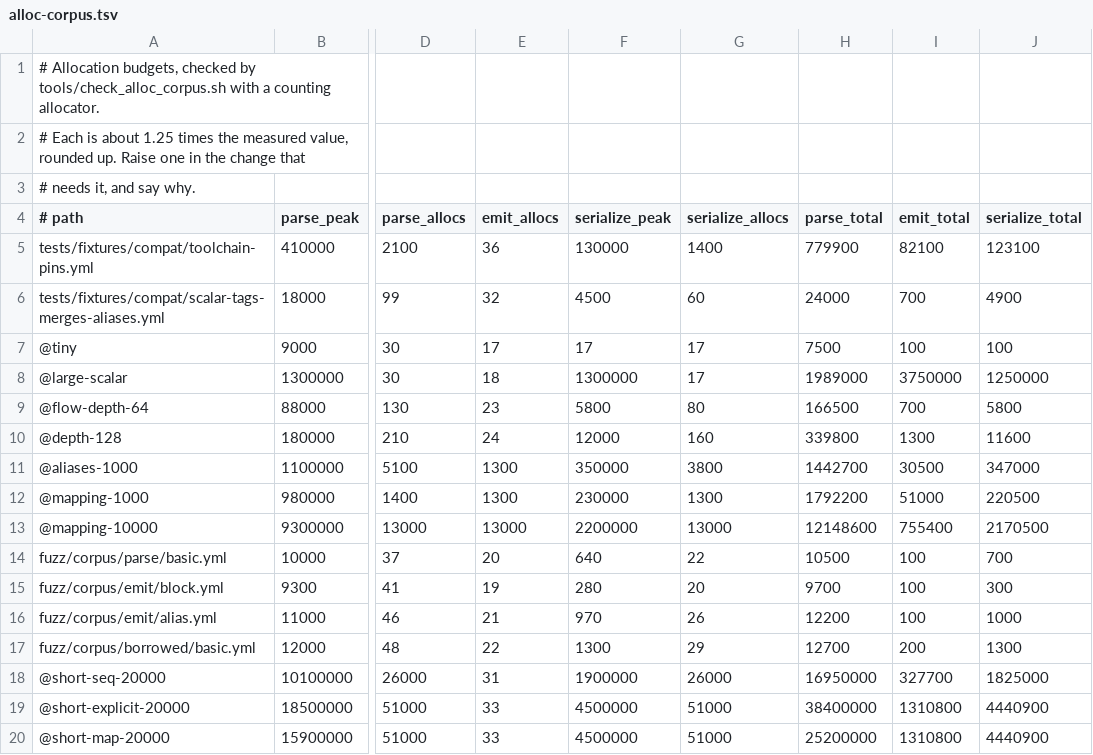
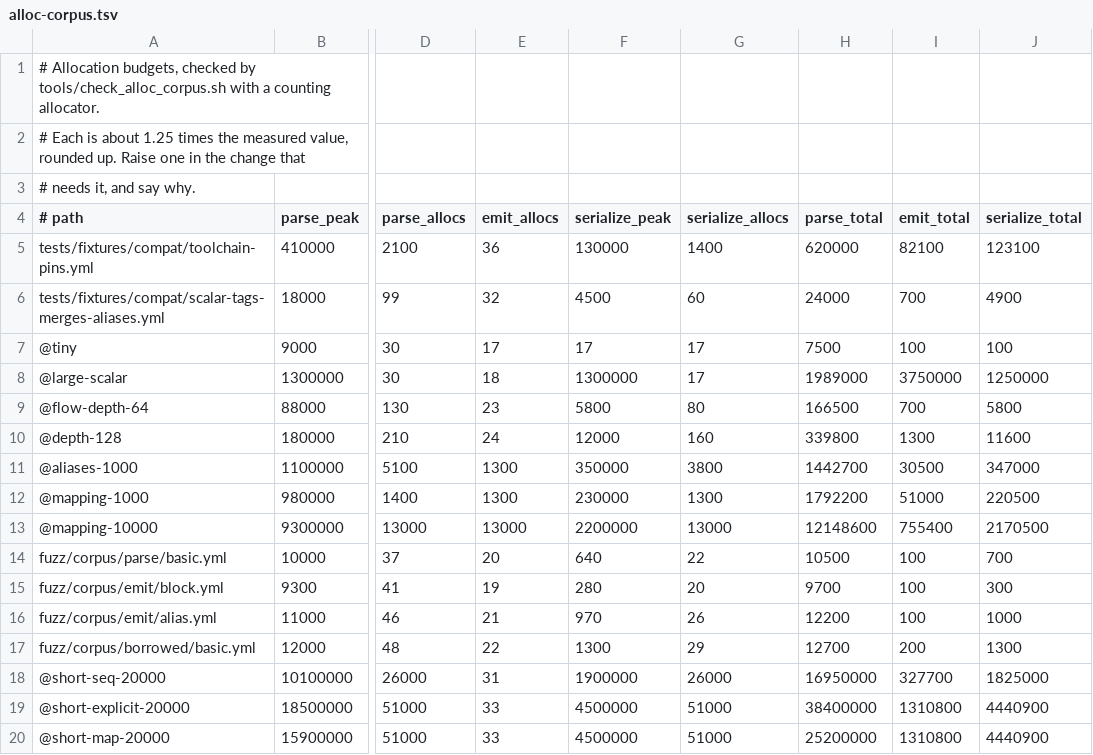
Before and after one commit to asamarts/ayaml, a TSV file: tools/alloc-corpus.tsv, drawn as a sheet; only a part is shown, gaps mark what is left out; the diff names each change by its address in the sheet, - before the commit and + after, or states it on an @@ line.

```diff
--- a/tools/alloc-corpus.tsv
+++ b/tools/alloc-corpus.tsv
-H5 (parse_total): 779900
+H5 (parse_total): 620000
```
Also changed, not shown: 8 other files.
